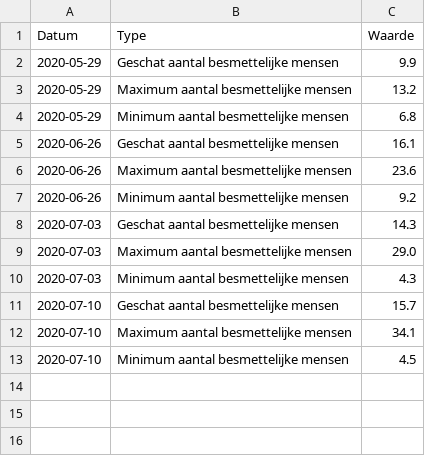
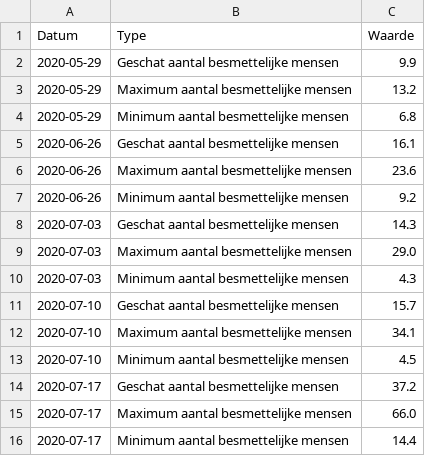
Before and after one commit to RVoor/CoronaWatchNL, a CSV file: data-misc/data-contagious/RIVM_NL_contagious_estimate.csv, drawn as a sheet.

```diff
--- a/data-misc/data-contagious/RIVM_NL_contagious_estimate.csv
+++ b/data-misc/data-contagious/RIVM_NL_contagious_estimate.csv
@@ -13 +13,4 @@ Datum,Type,Waarde
 2020-07-10,Minimum aantal besmettelijke mensen,4.5
+2020-07-17,Geschat aantal besmettelijke mensen,37.2
+2020-07-17,Maximum aantal besmettelijke mensen,66.0
+2020-07-17,Minimum aantal besmettelijke mensen,14.4
```
Also changed, not shown: data-misc/data-nursery/RIVM_NL_nursery_counts.csv, data-misc/data-reproduction/RIVM_NL_reproduction_index.csv, 1 other file.
